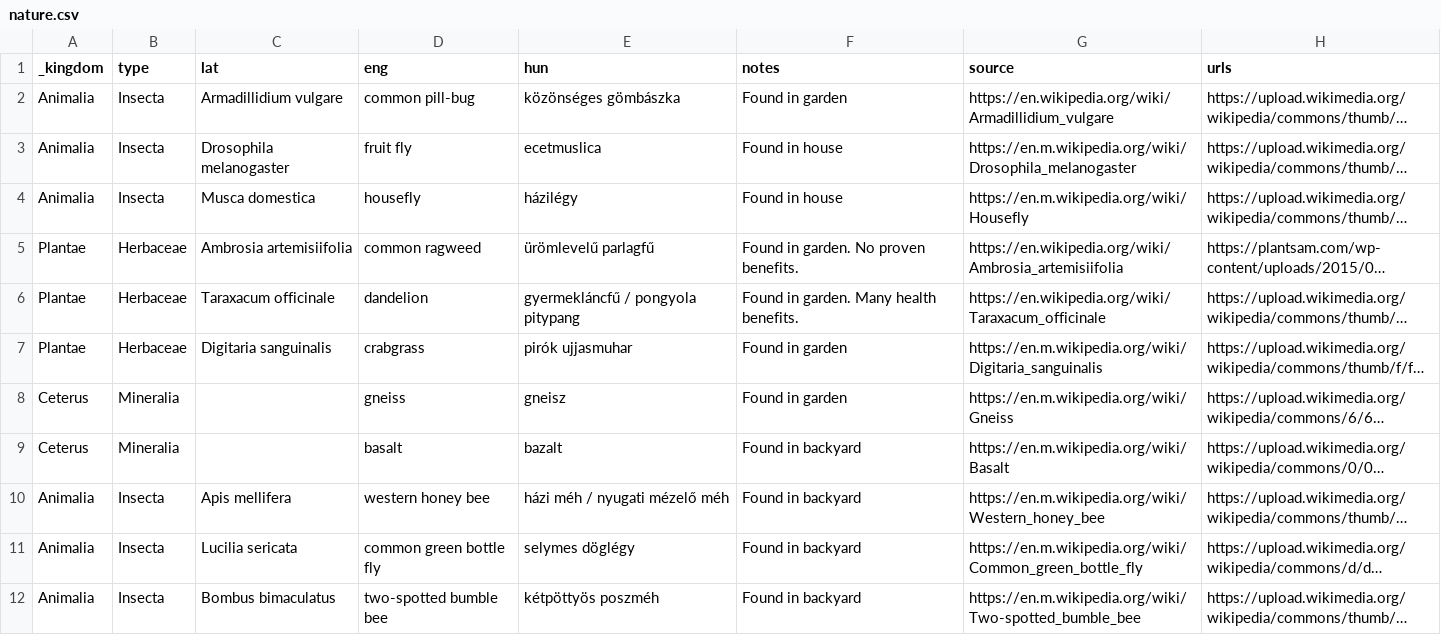
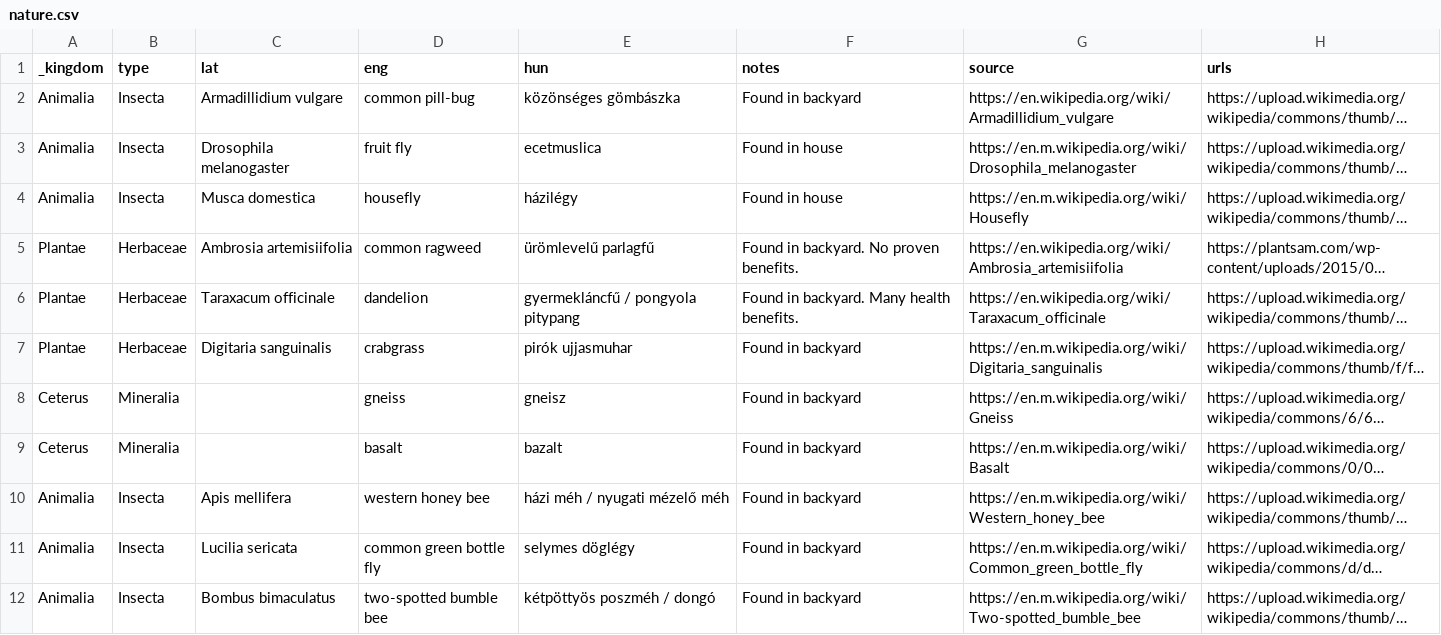
Before and after one commit to vektor8891/notes, a CSV file: _data/nature.csv, drawn as a sheet; long unchanged cells end in …; the diff names each change by its address in the sheet, - before the commit and + after, or states it on an @@ line.

Commit message:
Update nature.csv

```diff
--- a/_data/nature.csv
+++ b/_data/nature.csv
-F2 (notes): Found in garden
+F2 (notes): Found in backyard
-F5 (notes): Found in garden. No proven benefits.
+F5 (notes): Found in backyard. No proven benefits.
-F6 (notes): Found in garden. Many health benefits.
+F6 (notes): Found in backyard. Many health benefits.
-F7:F8 (notes): Found in garden
+F7:F8 (notes): Found in backyard
-E12 (hun): kétpöttyös poszméh
+E12 (hun): kétpöttyös poszméh / dongó
```
